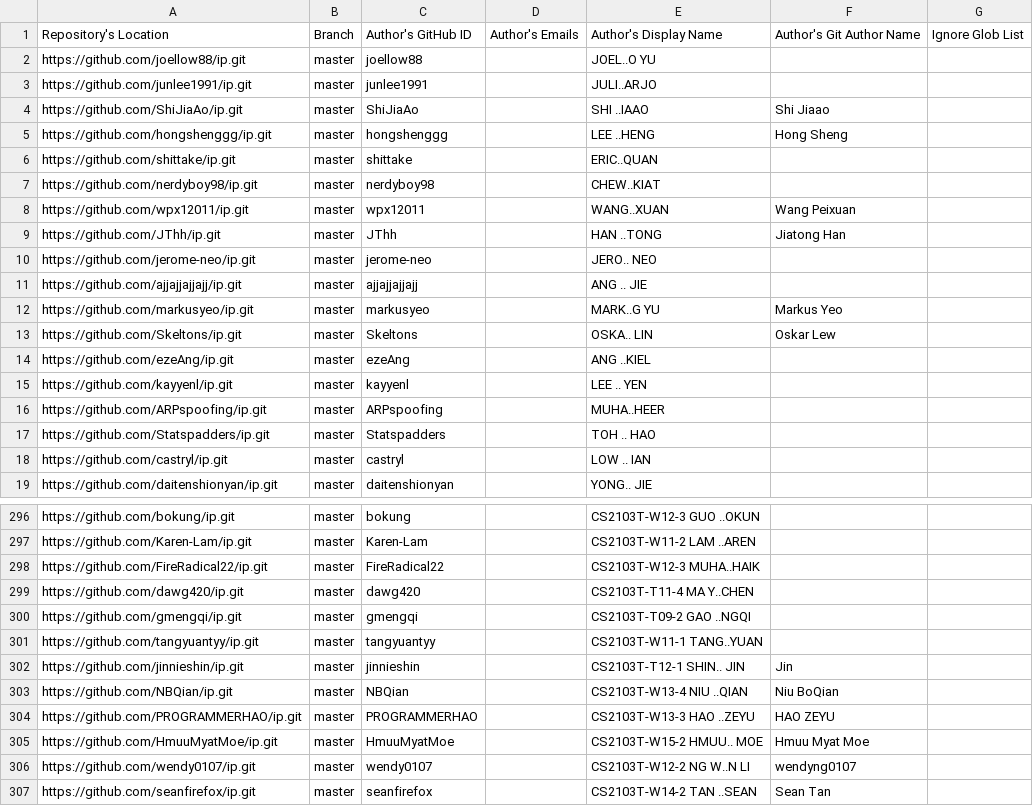
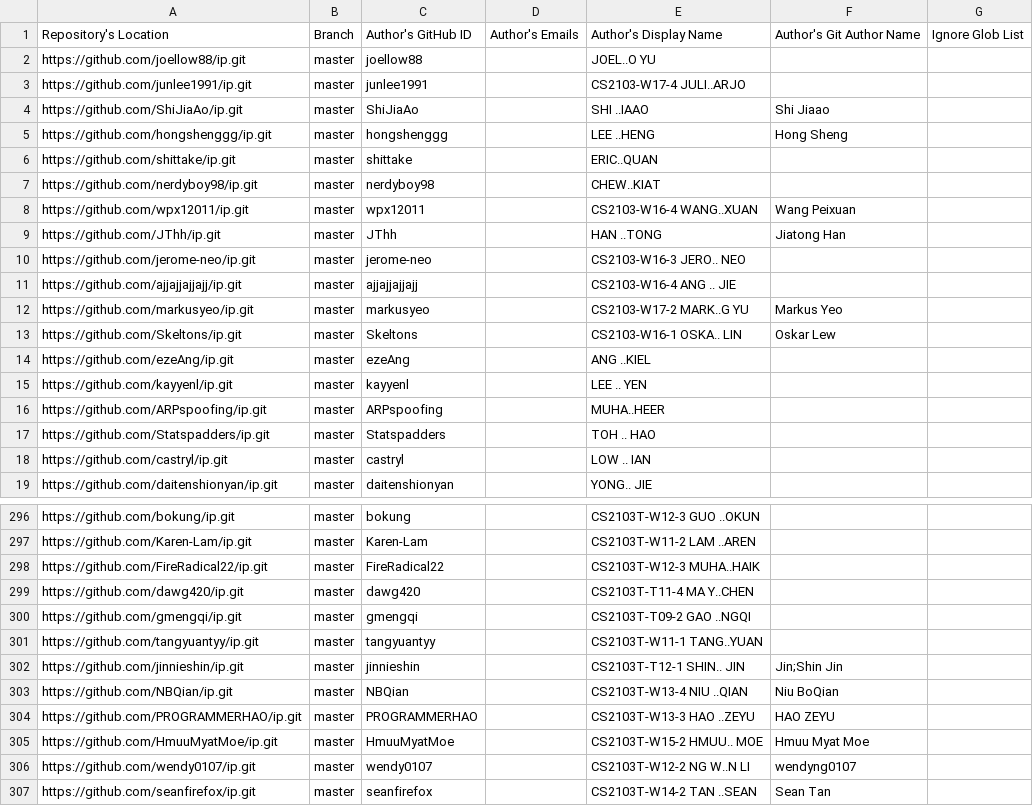
Before and after one commit to nus-cs2103-AY2223S2/ip-dashboard, a CSV file: configs/author-config.csv, drawn as a sheet; only a part is shown, gaps mark what is left out; the diff covers the shown part only.

```diff
--- a/configs/author-config.csv
+++ b/configs/author-config.csv
@@ -2,3 +2,3 @@ Repository's Location,Branch,Author's GitHub ID,Author's Emails,Author's Display
 https://github.com/joellow88/ip.git,master,joellow88,,JOEL..O YU,,
-https://github.com/junlee1991/ip.git,master,junlee1991,,JULI..ARJO,,
+https://github.com/junlee1991/ip.git,master,junlee1991,,CS2103-W17-4 JULI..ARJO,,
 https://github.com/ShiJiaAo/ip.git,master,ShiJiaAo,,SHI ..IAAO,Shi Jiaao,
@@ -7,8 +7,8 @@ https://github.com/shittake/ip.git,master,shittake,,ERIC..QUAN,,
 https://github.com/nerdyboy98/ip.git,master,nerdyboy98,,CHEW..KIAT,,
-https://github.com/wpx12011/ip.git,master,wpx12011,,WANG..XUAN,Wang Peixuan,
+https://github.com/wpx12011/ip.git,master,wpx12011,,CS2103-W16-4 WANG..XUAN,Wang Peixuan,
 https://github.com/JThh/ip.git,master,JThh,,HAN ..TONG,Jiatong Han,
-https://github.com/jerome-neo/ip.git,master,jerome-neo,,JERO.. NEO,,
-https://github.com/ajjajjajjajj/ip.git,master,ajjajjajjajj,,ANG .. JIE,,
-https://github.com/markusyeo/ip.git,master,markusyeo,,MARK..G YU,Markus Yeo,
-https://github.com/Skeltons/ip.git,master,Skeltons,,OSKA.. LIN,Oskar Lew,
+https://github.com/jerome-neo/ip.git,master,jerome-neo,,CS2103-W16-3 JERO.. NEO,,
+https://github.com/ajjajjajjajj/ip.git,master,ajjajjajjajj,,CS2103-W16-4 ANG .. JIE,,
+https://github.com/markusyeo/ip.git,master,markusyeo,,CS2103-W17-2 MARK..G YU,Markus Yeo,
+https://github.com/Skeltons/ip.git,master,Skeltons,,CS2103-W16-1 OSKA.. LIN,Oskar Lew,
 https://github.com/ezeAng/ip.git,master,ezeAng,,ANG ..KIEL,,
@@ -301,3 +301,3 @@ https://github.com/gmengqi/ip.git,master,gmengqi,,CS2103T-T09-2 GAO ..NGQI,,
 https://github.com/tangyuantyy/ip.git,master,tangyuantyy,,CS2103T-W11-1 TANG..YUAN,,
-https://github.com/jinnieshin/ip.git,master,jinnieshin,,CS2103T-T12-1 SHIN.. JIN,Jin,
+https://github.com/jinnieshin/ip.git,master,jinnieshin,,CS2103T-T12-1 SHIN.. JIN,Jin;Shin Jin,
 https://github.com/NBQian/ip.git,master,NBQian,,CS2103T-W13-4 NIU ..QIAN,Niu BoQian,
```
Also changed, not shown: 31 edited cells elsewhere in this file.
